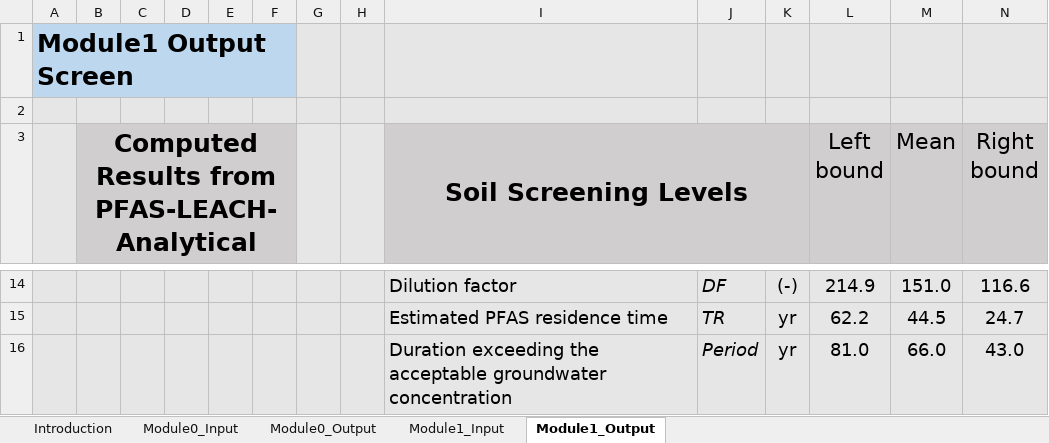
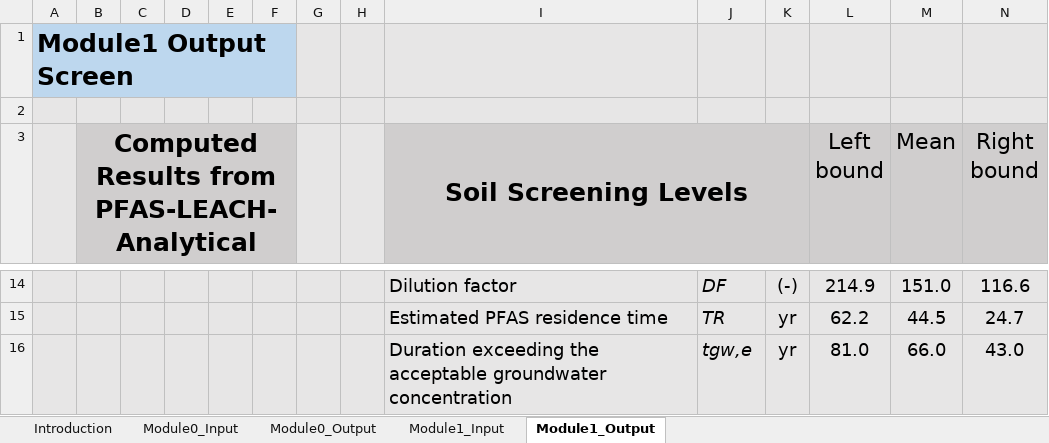
Before and after one commit to GuoSFPLab/PFAS-LEACH-Tier-3-4, an Excel workbook: Excel_Tool_for_PFAS-LEACH_Tier_3_4_v1.0-beta.xlsm, sheet Module1_Output, drawn as a sheet; only a part is shown, gaps mark what is left out; values as stored, in another font and other column widths than the file's, no borders; charts and pictures not drawn; the diff names each change by its address in the sheet, - before the commit and + after, or states it on an @@ line.

Commit message:
Minor correction of a typo in Module1 Output

```diff
--- a/Excel_Tool_for_PFAS-LEACH_Tier_3_4_v1.0-beta.xlsm (sheet Module1_Output)
+++ b/Excel_Tool_for_PFAS-LEACH_Tier_3_4_v1.0-beta.xlsm (sheet Module1_Output)
-J16: Period
+J16: tgw,e
```
Also changed, not shown: charts or pictures.
